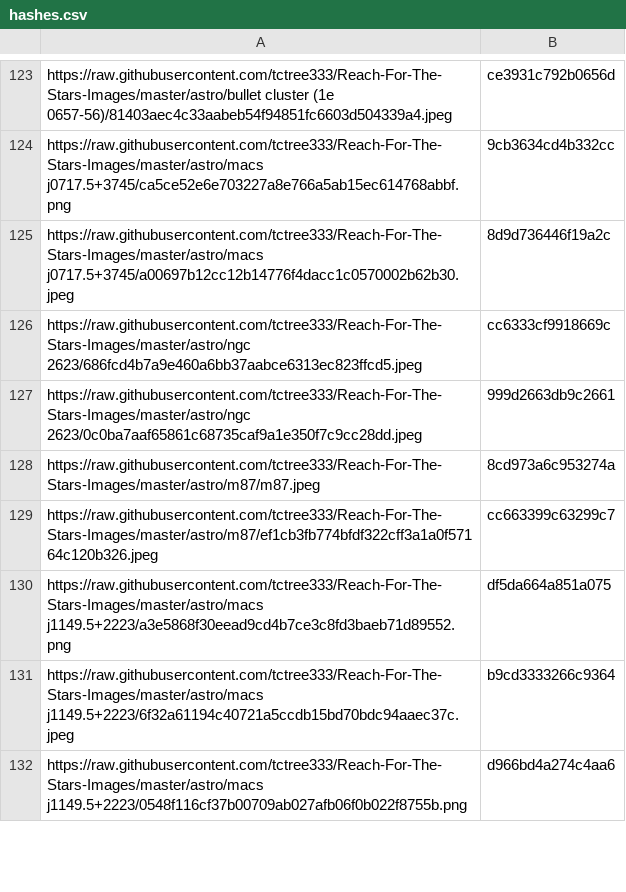
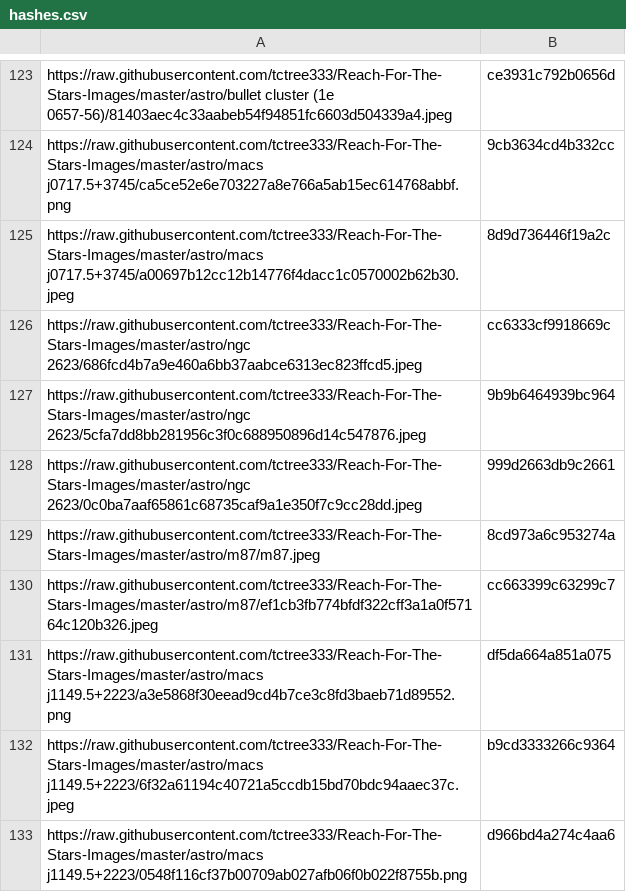
Before and after one commit to tctree333/Reach-For-The-Stars-Images, a CSV file: hashes.csv, drawn as a sheet; only a part is shown, gaps mark what is left out.

```diff
--- a/hashes.csv
+++ b/hashes.csv
@@ -126,2 +126,3 @@ https://raw.githubusercontent.com/tctree333/Reach-For-The-Stars-Images/master/as
 https://raw.githubusercontent.com/tctree333/Reach-For-The-Stars-Images/master/astro/ngc 2623/686fcd4b7a9e460a6bb37aabce6313ec823ffcd5.jpeg,cc6333cf9918669c
+https://raw.githubusercontent.com/tctree333/Reach-For-The-Stars-Images/master/astro/ngc 2623/5cfa7dd8bb281956c3f0c688950896d14c547876.jpeg,9b9b6464939bc964
 https://raw.githubusercontent.com/tctree333/Reach-For-The-Stars-Images/master/astro/ngc 2623/0c0ba7aaf65861c68735caf9a1e350f7c9cc28dd.jpeg,999d2663db9c2661
```
